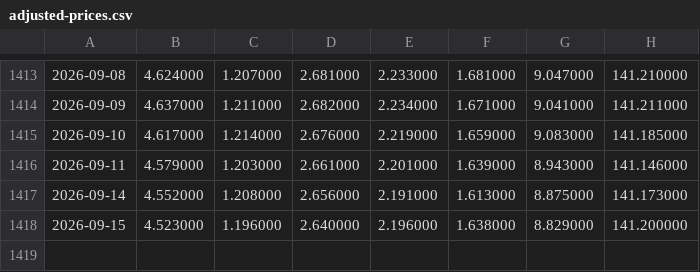
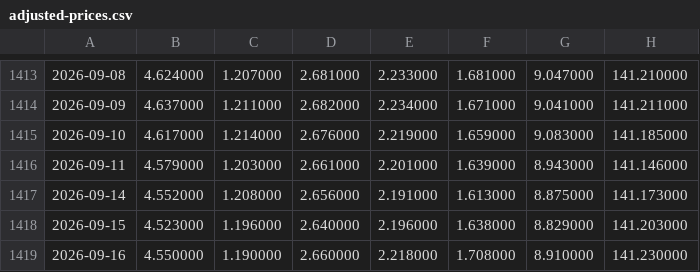
Before and after one commit to zhangyi7456/HAMS-Web, a CSV file: data/adjusted-prices.csv, drawn as a sheet; only a part is shown, gaps mark what is left out; the diff names each change by its address in the sheet, - before the commit and + after, or states it on an @@ line.

```diff
--- a/data/adjusted-prices.csv
+++ b/data/adjusted-prices.csv
-H1418: 141.200000
+H1418: 141.203000
+row 1419: 2026-09-16 | 4.550000 | 1.190000 | 2.660000 | 2.218000 | 1.708000 | 8.910000 | 141.230000
```
Also changed, not shown: 19 other files.
